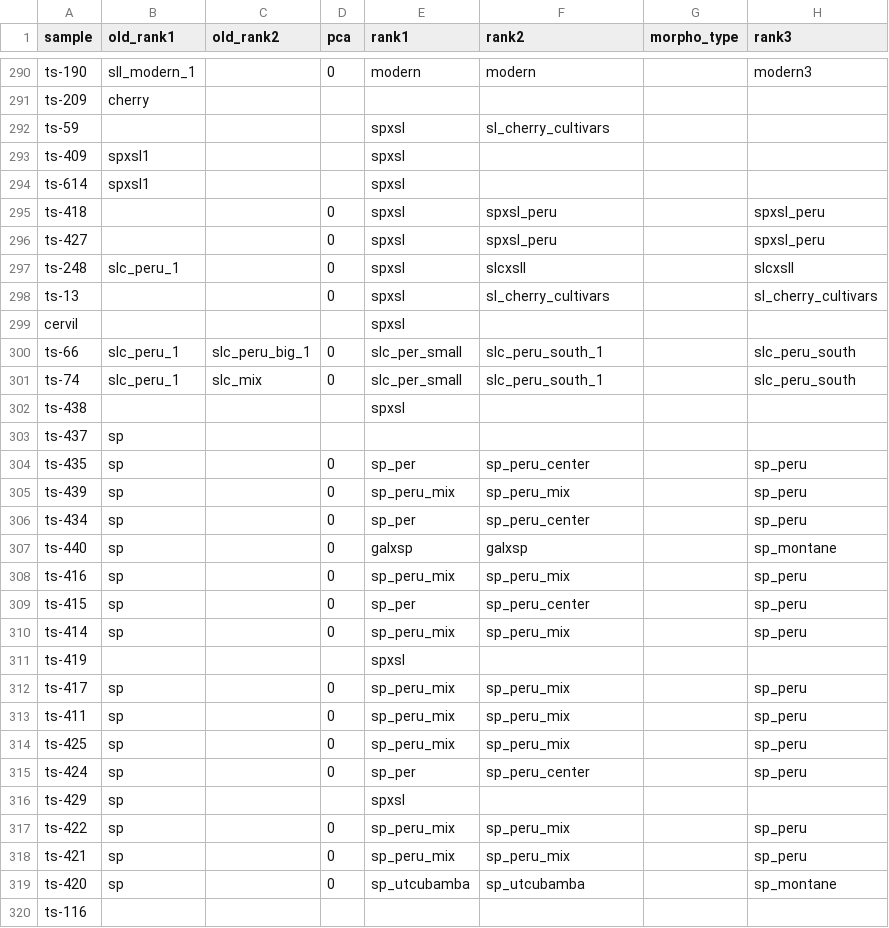
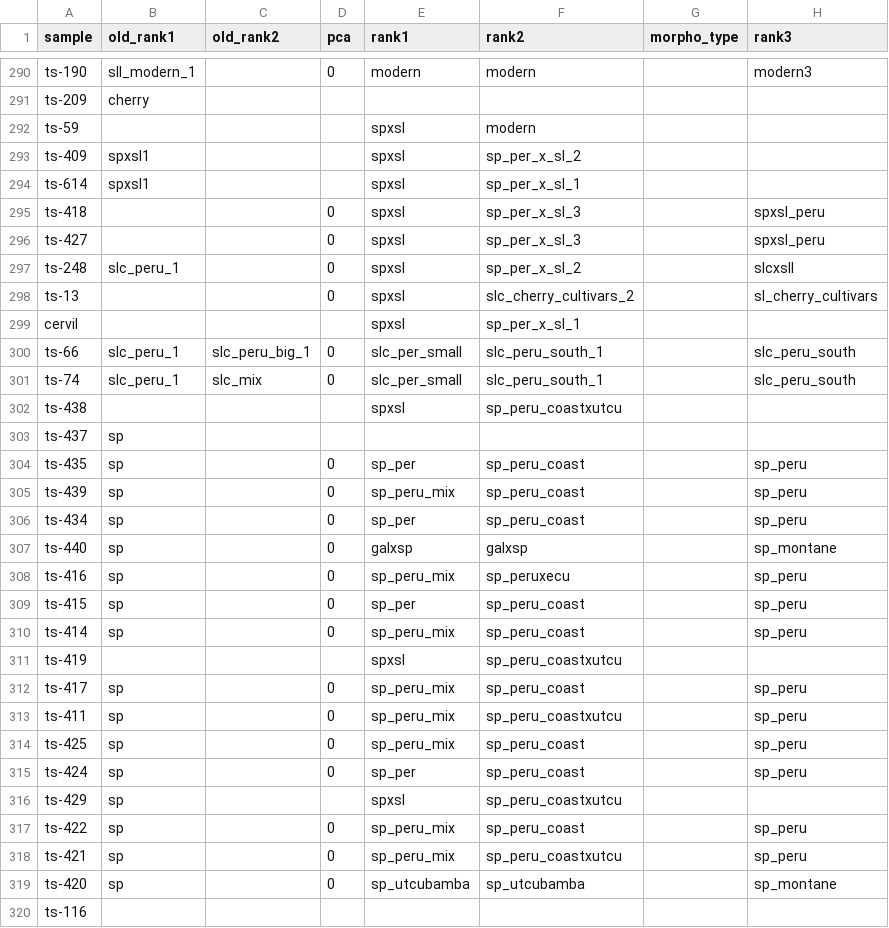
Before and after one commit to bioinfcomav/tomato_haplotype_paper_old, a CSV file: classifications.csv, drawn as a sheet; only a part is shown, gaps mark what is left out; the diff covers the shown part only.

Commit message:
classifications.csv updated, some passport updated

```diff
--- a/classifications.csv
+++ b/classifications.csv
@@ -291,29 +291,29 @@ ts-190,sll_modern_1,,0,modern,modern,,modern3
 ts-209,cherry,,,,,,
-ts-59,,,,spxsl,sl_cherry_cultivars,,
-ts-409,spxsl1,,,spxsl,,,
-ts-614,spxsl1,,,spxsl,,,
-ts-418,,,0,spxsl,spxsl_peru,,spxsl_peru
-ts-427,,,0,spxsl,spxsl_peru,,spxsl_peru
-ts-248,slc_peru_1,,0,spxsl,slcxsll,,slcxsll
-ts-13,,,0,spxsl,sl_cherry_cultivars,,sl_cherry_cultivars
-cervil,,,,spxsl,,,
+ts-59,,,,spxsl,modern,,
+ts-409,spxsl1,,,spxsl,sp_per_x_sl_2,,
+ts-614,spxsl1,,,spxsl,sp_per_x_sl_1,,
+ts-418,,,0,spxsl,sp_per_x_sl_3,,spxsl_peru
+ts-427,,,0,spxsl,sp_per_x_sl_3,,spxsl_peru
+ts-248,slc_peru_1,,0,spxsl,sp_per_x_sl_2,,slcxsll
+ts-13,,,0,spxsl,slc_cherry_cultivars_2,,sl_cherry_cultivars
+cervil,,,,spxsl,sp_per_x_sl_1,,
 ts-66,slc_peru_1,slc_peru_big_1,0,slc_per_small,slc_peru_south_1,,slc_peru_south
 ts-74,slc_peru_1,slc_mix,0,slc_per_small,slc_peru_south_1,,slc_peru_south
-ts-438,,,,spxsl,,,
+ts-438,,,,spxsl,sp_peru_coastxutcu,,
 ts-437,sp,,,,,,
-ts-435,sp,,0,sp_per,sp_peru_center,,sp_peru
-ts-439,sp,,0,sp_peru_mix,sp_peru_mix,,sp_peru
-ts-434,sp,,0,sp_per,sp_peru_center,,sp_peru
+ts-435,sp,,0,sp_per,sp_peru_coast,,sp_peru
+ts-439,sp,,0,sp_peru_mix,sp_peru_coast,,sp_peru
+ts-434,sp,,0,sp_per,sp_peru_coast,,sp_peru
 ts-440,sp,,0,galxsp,galxsp,,sp_montane
-ts-416,sp,,0,sp_peru_mix,sp_peru_mix,,sp_peru
-ts-415,sp,,0,sp_per,sp_peru_center,,sp_peru
-ts-414,sp,,0,sp_peru_mix,sp_peru_mix,,sp_peru
-ts-419,,,,spxsl,,,
-ts-417,sp,,0,sp_peru_mix,sp_peru_mix,,sp_peru
-ts-411,sp,,0,sp_peru_mix,sp_peru_mix,,sp_peru
-ts-425,sp,,0,sp_peru_mix,sp_peru_mix,,sp_peru
-ts-424,sp,,0,sp_per,sp_peru_center,,sp_peru
-ts-429,sp,,,spxsl,,,
-ts-422,sp,,0,sp_peru_mix,sp_peru_mix,,sp_peru
-ts-421,sp,,0,sp_peru_mix,sp_peru_mix,,sp_peru
+ts-416,sp,,0,sp_peru_mix,sp_peruxecu,,sp_peru
+ts-415,sp,,0,sp_per,sp_peru_coast,,sp_peru
+ts-414,sp,,0,sp_peru_mix,sp_peru_coast,,sp_peru
+ts-419,,,,spxsl,sp_peru_coastxutcu,,
+ts-417,sp,,0,sp_peru_mix,sp_peru_coast,,sp_peru
+ts-411,sp,,0,sp_peru_mix,sp_peru_coastxutcu,,sp_peru
+ts-425,sp,,0,sp_peru_mix,sp_peru_coast,,sp_peru
+ts-424,sp,,0,sp_per,sp_peru_coast,,sp_peru
+ts-429,sp,,,spxsl,sp_peru_coastxutcu,,
+ts-422,sp,,0,sp_peru_mix,sp_peru_coast,,sp_peru
+ts-421,sp,,0,sp_peru_mix,sp_peru_coastxutcu,,sp_peru
 ts-420,sp,,0,sp_utcubamba,sp_utcubamba,,sp_montane
```
Also changed, not shown: 173 edited cells elsewhere in this file, source_data/passports.csv.
